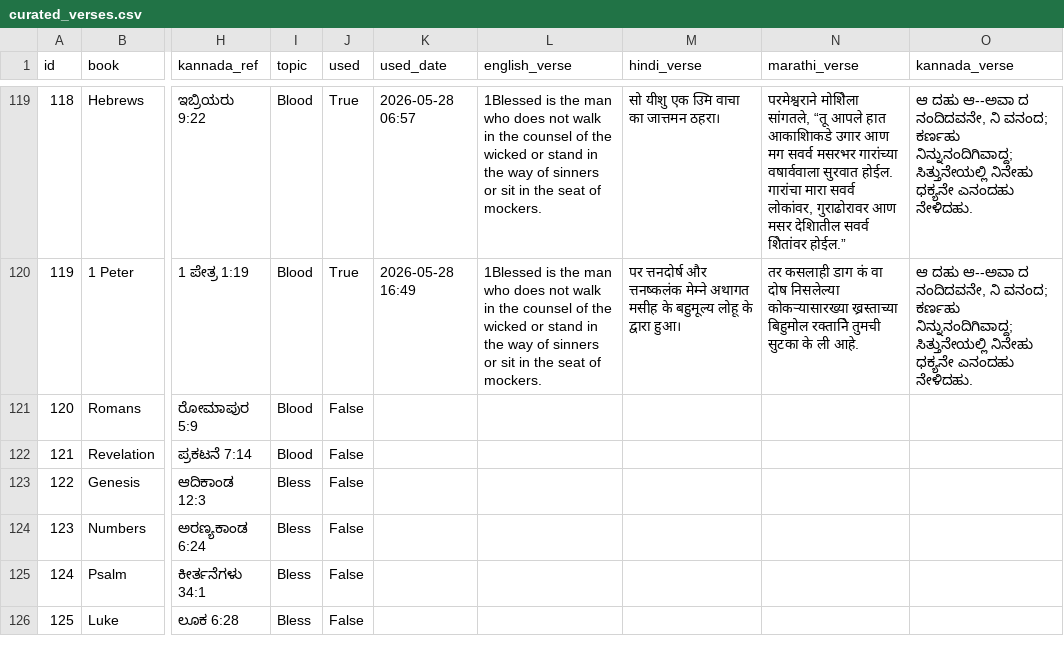
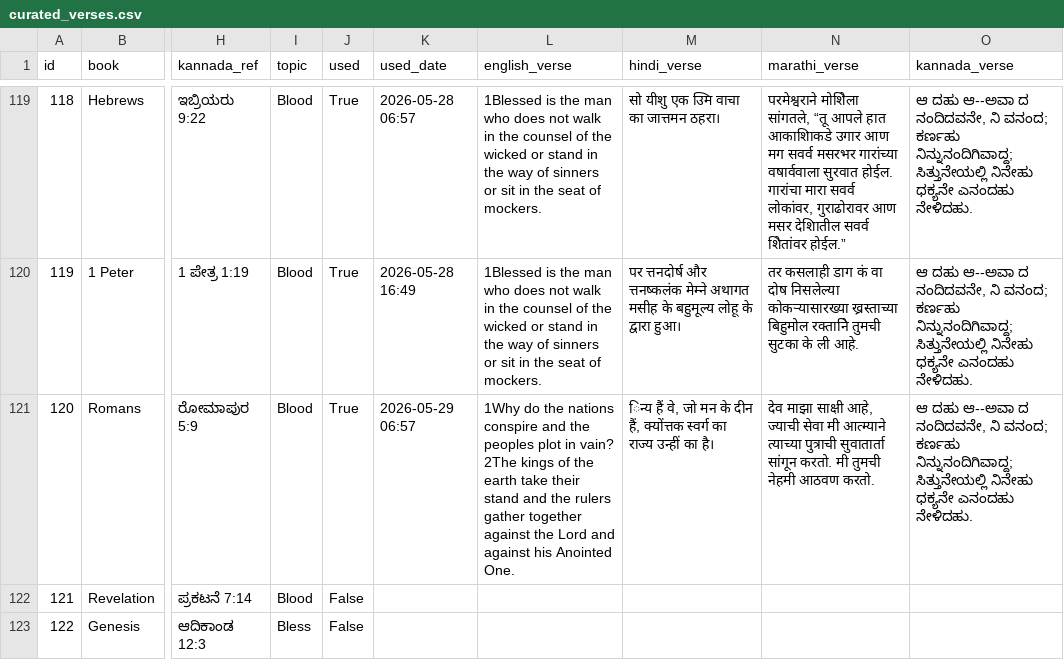
Before and after one commit to nitsuajo13-art/versebloomed, a CSV file: verses/curated_verses.csv, drawn as a sheet; only a part is shown, gaps mark what is left out; the shorter side is filled out with more unchanged rows; the diff names each change by its address in the sheet, - before the commit and + after, or states it on an @@ line.

Commit message:
🌸 morning verse posted — 2026-05-29

```diff
--- a/verses/curated_verses.csv
+++ b/verses/curated_verses.csv
-J121 (used): False
+J121 (used): True
-K121 (used_date): (empty)
+K121 (used_date): 2026-05-29 06:57
-L121 (english_verse): (empty)
+L121 (english_verse): 1Why do the nations conspire and the peoples plot in vain? 2The kings of the earth take their stand and the rulers gather together against the Lord and against his Anointed One.
-M121 (hindi_verse): (empty)
+M121 (hindi_verse): िन्य हैं वे, जो मन के दीन हैं, क्योंत्तक स्वर्ग का राज्य उन्हीं का है।
-N121 (marathi_verse): (empty)
+N121 (marathi_verse): देव माझा साक्षी आहे, ज्याची सेवा मी आत्म्याने त्याच्या पुत्राची सुवातार्ता सांगून करतो. मी तुमची नेहमी आठवण करतो.
-O121 (kannada_verse): (empty)
+O121 (kannada_verse): ಆ ದಹು ಆ--ಅವಾ ದ ನಂದಿದವನೇ, ನಿ ವನಂದ; ಕರ್ಣಹು ನಿನ್ನುನಂದಿಗಿವಾದ್ದ; ಸಿತ್ತುನೇಯಲ್ಲಿ ನಿನೇಹು ಧಕ್ಯನೇ ಎನಂದಹು ನೇಳಿದಹು.
```
